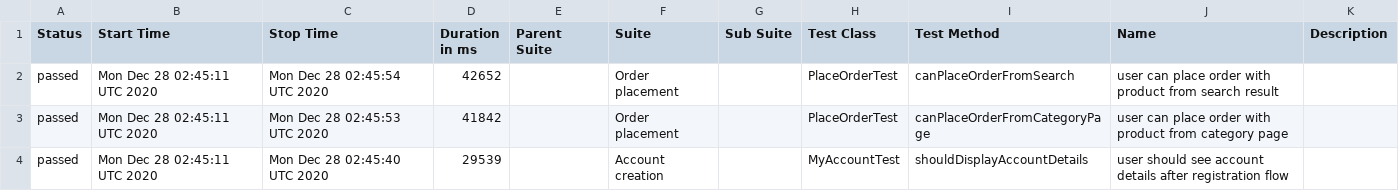
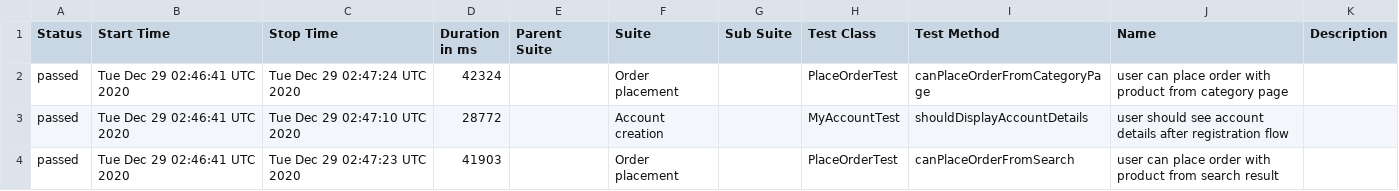
Before and after one commit to isandratskiy/automationpractice-github-actions-demo, a CSV file: data/suites.csv, drawn as a sheet.

```diff
--- a/data/suites.csv
+++ b/data/suites.csv
@@ -1,4 +1,4 @@
 "Status","Start Time","Stop Time","Duration in ms","Parent Suite","Suite","Sub Suite","Test Class","Test Method","Name","Description"
-"passed","Mon Dec 28 02:45:11 UTC 2020","Mon Dec 28 02:45:54 UTC 2020","42652","","Order placement","","PlaceOrderTest","canPlaceOrderFromSearch","user can place order with product from search result",""
-"passed","Mon Dec 28 02:45:11 UTC 2020","Mon Dec 28 02:45:53 UTC 2020","41842","","Order placement","","PlaceOrderTest","canPlaceOrderFromCategoryPage","user can place order with product from category page",""
-"passed","Mon Dec 28 02:45:11 UTC 2020","Mon Dec 28 02:45:40 UTC 2020","29539","","Account creation","","MyAccountTest","shouldDisplayAccountDetails","user should see account details after registration flow",""
+"passed","Tue Dec 29 02:46:41 UTC 2020","Tue Dec 29 02:47:24 UTC 2020","42324","","Order placement","","PlaceOrderTest","canPlaceOrderFromCategoryPage","user can place order with product from category page",""
+"passed","Tue Dec 29 02:46:41 UTC 2020","Tue Dec 29 02:47:10 UTC 2020","28772","","Account creation","","MyAccountTest","shouldDisplayAccountDetails","user should see account details after registration flow",""
+"passed","Tue Dec 29 02:46:41 UTC 2020","Tue Dec 29 02:47:23 UTC 2020","41903","","Order placement","","PlaceOrderTest","canPlaceOrderFromSearch","user can place order with product from search result",""
```
Also changed, not shown: 16 other files.
